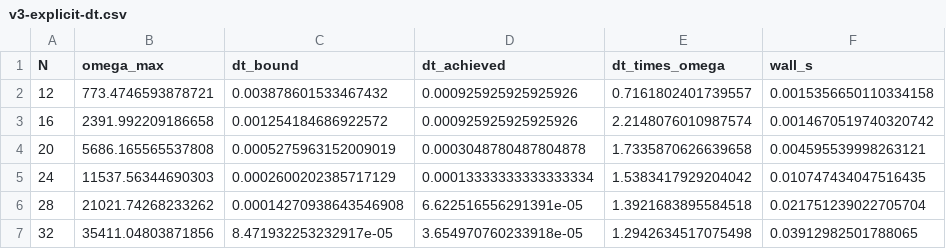
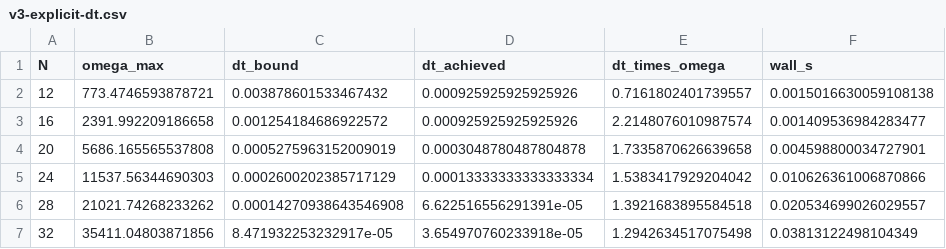
Before and after one commit to ethank5149/Parameterized-AeroStructural-State-Estimation-Sandbox, a CSV file: results/v3-explicit-dt.csv, drawn as a sheet.

```diff
--- a/results/v3-explicit-dt.csv
+++ b/results/v3-explicit-dt.csv
@@ -1,7 +1,7 @@
 N,omega_max,dt_bound,dt_achieved,dt_times_omega,wall_s
-12,773.4746593878721,0.003878601533467432,0.000925925925925926,0.7161802401739557,0.0015356650110334158
-16,2391.992209186658,0.001254184686922572,0.000925925925925926,2.2148076010987574,0.0014670519740320742
-20,5686.165565537808,0.0005275963152009019,0.0003048780487804878,1.7335870626639658,0.004595539998263121
-24,11537.56344690303,0.0002600202385717129,0.00013333333333333334,1.5383417929204042,0.010747434047516435
-28,21021.74268233262,0.00014270938643546908,6.622516556291391e-05,1.3921683895584518,0.021751239022705704
-32,35411.04803871856,8.471932253232917e-05,3.654970760233918e-05,1.2942634517075498,0.03912982501788065
+12,773.4746593878721,0.003878601533467432,0.000925925925925926,0.7161802401739557,0.0015016630059108138
+16,2391.992209186658,0.001254184686922572,0.000925925925925926,2.2148076010987574,0.001409536984283477
+20,5686.165565537808,0.0005275963152009019,0.0003048780487804878,1.7335870626639658,0.004598800034727901
+24,11537.56344690303,0.0002600202385717129,0.00013333333333333334,1.5383417929204042,0.010626361006870866
+28,21021.74268233262,0.00014270938643546908,6.622516556291391e-05,1.3921683895584518,0.020534699026029557
+32,35411.04803871856,8.471932253232917e-05,3.654970760233918e-05,1.2942634517075498,0.03813122498104349
```
Also changed, not shown: results/v3-strategies.csv, results/v8-throughput.csv, 35 other files.
